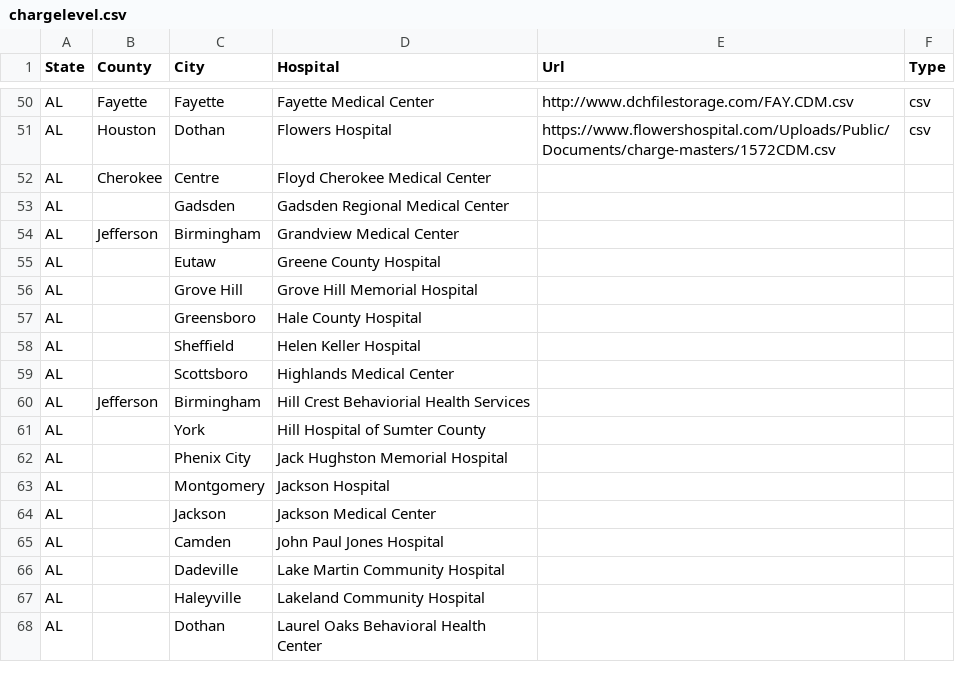
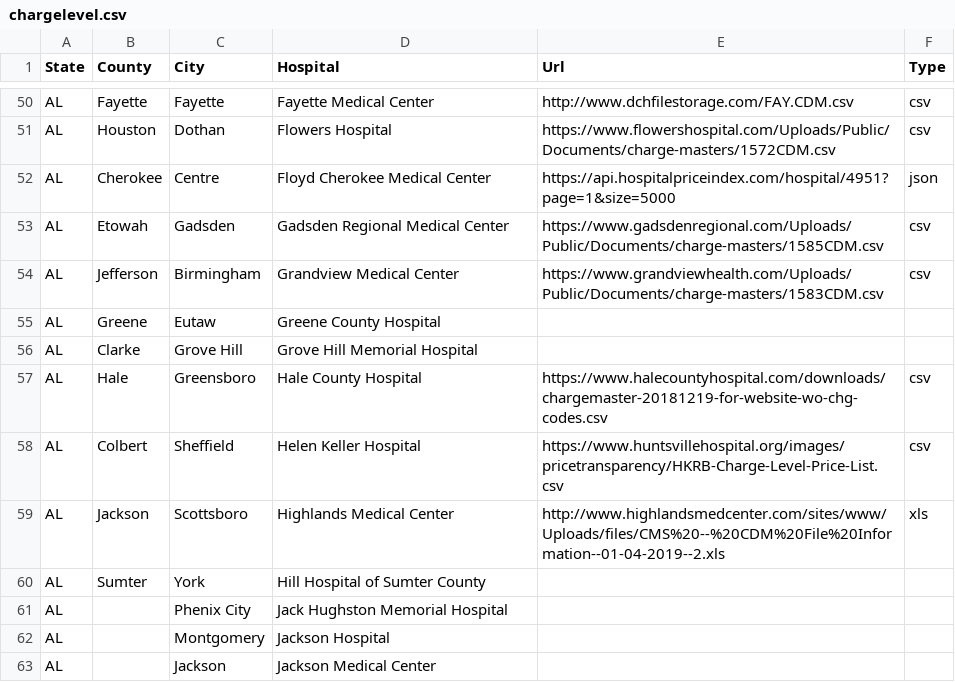
Before and after one commit to ohana-project/StandardChargesData, a CSV file: chargelevel.csv, drawn as a sheet; only a part is shown, gaps mark what is left out; the shorter side is filled out with more unchanged rows.

Commit message:
Added hospitals

```diff
--- a/chargelevel.csv
+++ b/chargelevel.csv
@@ -51,12 +51,11 @@
 "AL","Houston","Dothan","Flowers Hospital","https://www.flowershospital.com/Uploads/Public/Documents/charge-masters/1572CDM.csv","csv"
-"AL","Cherokee","Centre","Floyd Cherokee Medical Center","",""
-"AL","",Gadsden,Gadsden Regional Medical Center,"",""
-"AL","Jefferson","Birmingham","Grandview Medical Center","",""
-"AL","",Eutaw,Greene County Hospital,"",""
-"AL","",Grove Hill,Grove Hill Memorial Hospital,"",""
-"AL","",Greensboro,Hale County Hospital,"",""
-"AL","",Sheffield,Helen Keller Hospital,"",""
-"AL","",Scottsboro,Highlands Medical Center,"",""
-"AL","Jefferson","Birmingham","Hill Crest Behaviorial Health Services","",""
-"AL","",York,Hill Hospital of Sumter County,"",""
+"AL","Cherokee","Centre","Floyd Cherokee Medical Center","https://api.hospitalpriceindex.com/hospital/4951?page=1&size=5000","json"
+"AL","Etowah","Gadsden","Gadsden Regional Medical Center","https://www.gadsdenregional.com/Uploads/Public/Documents/charge-masters/1585CDM.csv","csv"
+"AL","Jefferson","Birmingham","Grandview Medical Center","https://www.grandviewhealth.com/Uploads/Public/Documents/charge-masters/1583CDM.csv","csv"
+"AL","Greene","Eutaw","Greene County Hospital","",""
+"AL","Clarke","Grove Hill","Grove Hill Memorial Hospital","",""
+"AL","Hale","Greensboro","Hale County Hospital","https://www.halecountyhospital.com/downloads/chargemaster-20181219-for-website-wo-chg-codes.csv","csv"
+"AL","Colbert","Sheffield","Helen Keller Hospital","https://www.huntsvillehospital.org/images/pricetransparency/HKRB-Charge-Level-Price-List.csv","csv"
+"AL","Jackson","Scottsboro","Highlands Medical Center","http://www.highlandsmedcenter.com/sites/www/Uploads/files/CMS%20--%20CDM%20File%20Information--01-04-2019--2.xls","xls"
+"AL","Sumter","York","Hill Hospital of Sumter County","",""
 "AL","",Phenix City,Jack Hughston Memorial Hospital,"",""
```
